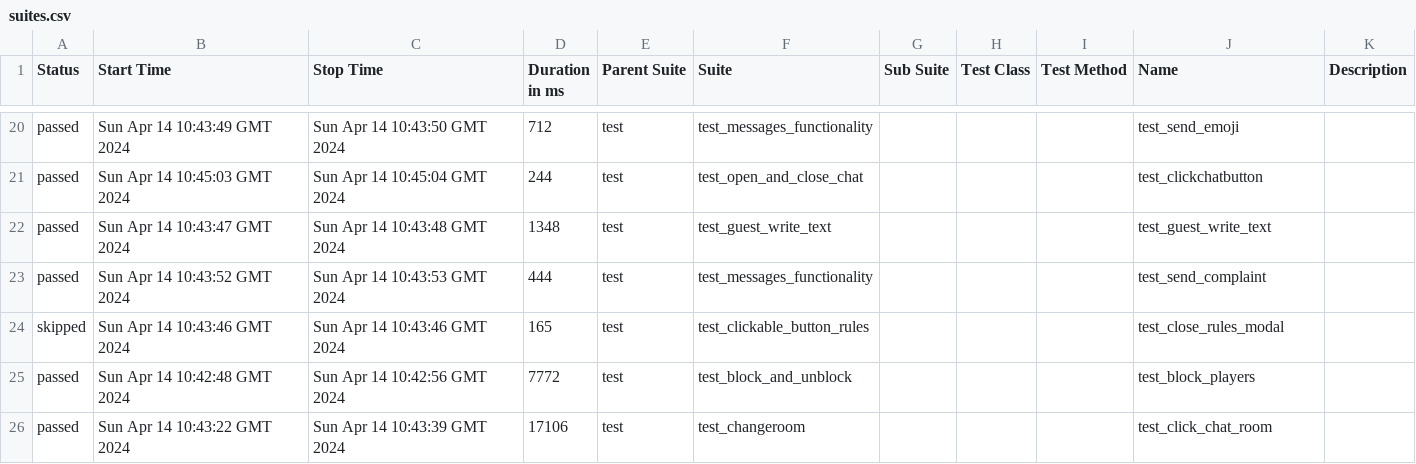
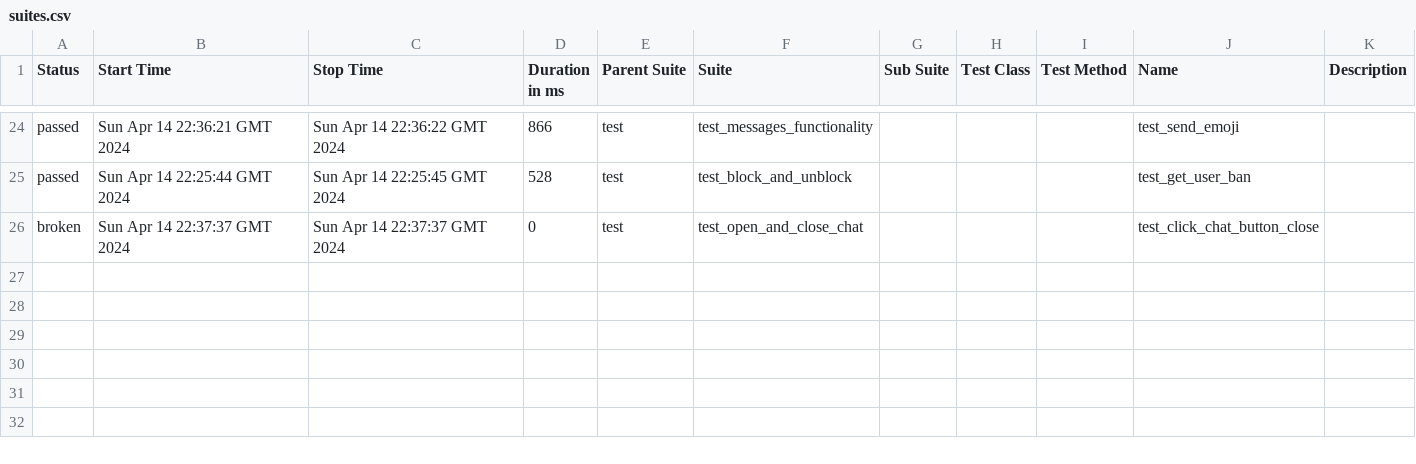
Before and after one commit to VladimirSaf95/ChatProject, a CSV file: data/suites.csv, drawn as a sheet; only a part is shown, gaps mark what is left out; the diff covers the shown part only.

Commit message:
Deploying to gh-pages from @ VladimirSaf95/ChatProject@fce9099f738ec90bd4c01a962c5498eaaa0b9ed3 🚀

```diff
--- a/data/suites.csv
+++ b/data/suites.csv
@@ -20,7 +24,3 @@
-"passed","Sun Apr 14 10:43:49 GMT 2024","Sun Apr 14 10:43:50 GMT 2024","712","test","test_messages_functionality","","","","test_send_emoji",""
-"passed","Sun Apr 14 10:45:03 GMT 2024","Sun Apr 14 10:45:04 GMT 2024","244","test","test_open_and_close_chat","","","","test_clickchatbutton",""
-"passed","Sun Apr 14 10:43:47 GMT 2024","Sun Apr 14 10:43:48 GMT 2024","1348","test","test_guest_write_text","","","","test_guest_write_text",""
-"passed","Sun Apr 14 10:43:52 GMT 2024","Sun Apr 14 10:43:53 GMT 2024","444","test","test_messages_functionality","","","","test_send_complaint",""
-"skipped","Sun Apr 14 10:43:46 GMT 2024","Sun Apr 14 10:43:46 GMT 2024","165","test","test_clickable_button_rules","","","","test_close_rules_modal",""
-"passed","Sun Apr 14 10:42:48 GMT 2024","Sun Apr 14 10:42:56 GMT 2024","7772","test","test_block_and_unblock","","","","test_block_players",""
-"passed","Sun Apr 14 10:43:22 GMT 2024","Sun Apr 14 10:43:39 GMT 2024","17106","test","test_changeroom","","","","test_click_chat_room",""
+"passed","Sun Apr 14 22:36:21 GMT 2024","Sun Apr 14 22:36:22 GMT 2024","866","test","test_messages_functionality","","","","test_send_emoji",""
+"passed","Sun Apr 14 22:25:44 GMT 2024","Sun Apr 14 22:25:45 GMT 2024","528","test","test_block_and_unblock","","","","test_get_user_ban",""
+"broken","Sun Apr 14 22:37:37 GMT 2024","Sun Apr 14 22:37:37 GMT 2024","0","test","test_open_and_close_chat","","","","test_click_chat_button_close",""
```
Also changed, not shown: 9 added rows, 5 removed rows and 49 edited cells elsewhere in this file, data/behaviors.csv, 56 other files.
